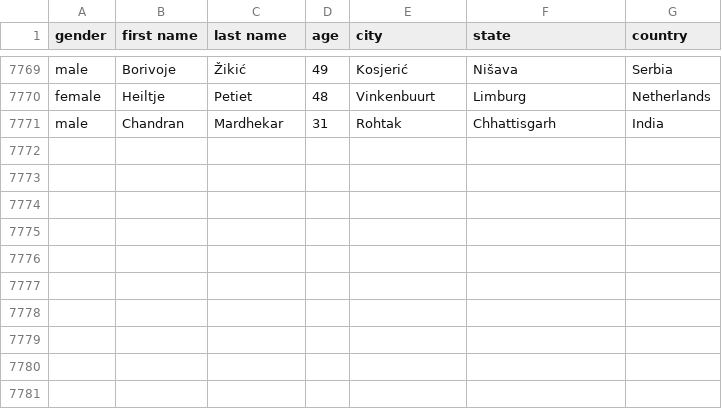
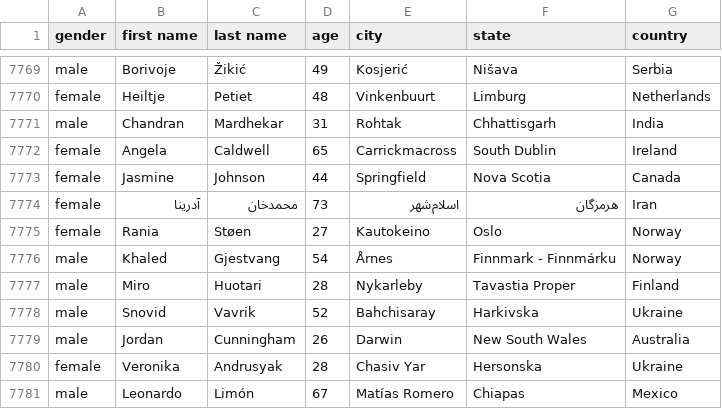
Before and after one commit to AhmadMHanif7/GitHub-Actions-Test, a CSV file: data/person_data.csv, drawn as a sheet; only a part is shown, gaps mark what is left out; the diff names each change by its address in the sheet, - before the commit and + after, or states it on an @@ line.

```diff
--- a/data/person_data.csv
+++ b/data/person_data.csv
+row 7772: female | Angela | Caldwell | 65 | Carrickmacross | South Dublin | Ireland
+row 7773: female | Jasmine | Johnson | 44 | Springfield | Nova Scotia | Canada
+row 7774: female | آدرینا | محمدخان | 73 | اسلام‌شهر | هرمزگان | Iran
+row 7775: female | Rania | Støen | 27 | Kautokeino | Oslo | Norway
+row 7776: male | Khaled | Gjestvang | 54 | Årnes | Finnmark - Finnmárku | Norway
+row 7777: male | Miro | Huotari | 28 | Nykarleby | Tavastia Proper | Finland
+row 7778: male | Snovid | Vavrik | 52 | Bahchisaray | Harkivska | Ukraine
+row 7779: male | Jordan | Cunningham | 26 | Darwin | New South Wales | Australia
+row 7780: female | Veronika | Andrusyak | 28 | Chasiv Yar | Hersonska | Ukraine
+row 7781: male | Leonardo | Limón | 67 | Matías Romero | Chiapas | Mexico
```
